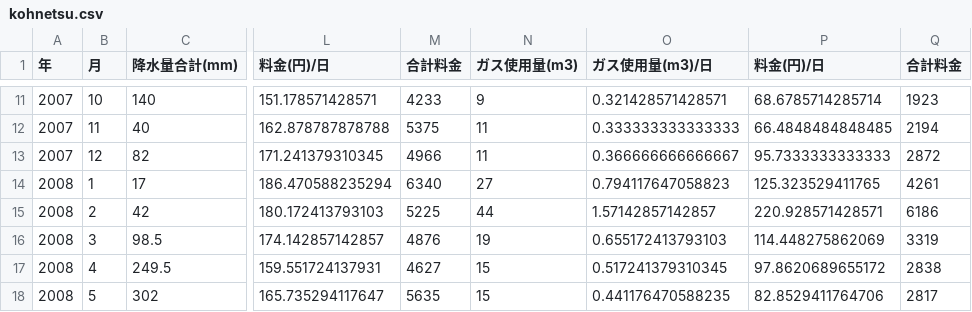
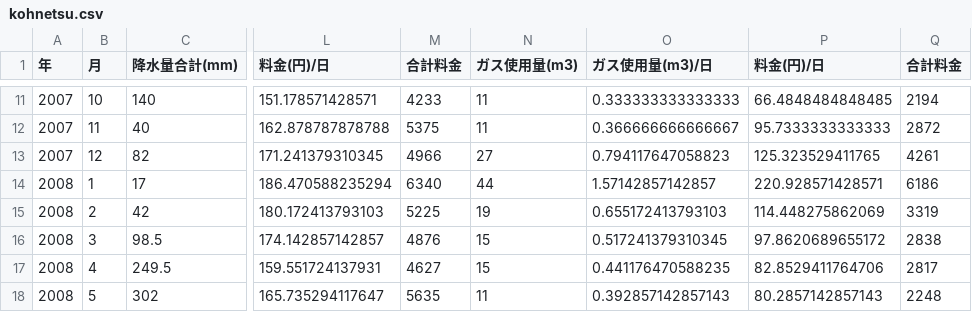
Before and after one commit to dancerj/monthly-report, a CSV file: image201003/kohnetsu.csv, drawn as a sheet; only a part is shown, gaps mark what is left out; the diff covers the shown part only; the diff names each change by its address in the sheet, - before the commit and + after, or states it on an @@ line.

```diff
--- a/image201003/kohnetsu.csv
+++ b/image201003/kohnetsu.csv
-N11 (ガス使用量(m3)): 9
+N11 (ガス使用量(m3)): 11
-O11 (ガス使用量(m3)/日): 0.321428571428571
+O11 (ガス使用量(m3)/日): 0.333333333333333
-P11 (料金(円)/日): 68.6785714285714
+P11 (料金(円)/日): 66.4848484848485
-Q11 (合計料金): 1923
+Q11 (合計料金): 2194
-O12 (ガス使用量(m3)/日): 0.333333333333333
+O12 (ガス使用量(m3)/日): 0.366666666666667
-P12 (料金(円)/日): 66.4848484848485
+P12 (料金(円)/日): 95.7333333333333
-Q12 (合計料金): 2194
+Q12 (合計料金): 2872
-N13 (ガス使用量(m3)): 11
+N13 (ガス使用量(m3)): 27
-O13 (ガス使用量(m3)/日): 0.366666666666667
+O13 (ガス使用量(m3)/日): 0.794117647058823
-P13 (料金(円)/日): 95.7333333333333
+P13 (料金(円)/日): 125.323529411765
-Q13 (合計料金): 2872
+Q13 (合計料金): 4261
-N14 (ガス使用量(m3)): 27
+N14 (ガス使用量(m3)): 44
-O14 (ガス使用量(m3)/日): 0.794117647058823
+O14 (ガス使用量(m3)/日): 1.57142857142857
-P14 (料金(円)/日): 125.323529411765
+P14 (料金(円)/日): 220.928571428571
-Q14 (合計料金): 4261
+Q14 (合計料金): 6186
-N15 (ガス使用量(m3)): 44
+N15 (ガス使用量(m3)): 19
-O15 (ガス使用量(m3)/日): 1.57142857142857
+O15 (ガス使用量(m3)/日): 0.655172413793103
-P15 (料金(円)/日): 220.928571428571
+P15 (料金(円)/日): 114.448275862069
-Q15 (合計料金): 6186
+Q15 (合計料金): 3319
-N16 (ガス使用量(m3)): 19
+N16 (ガス使用量(m3)): 15
-O16 (ガス使用量(m3)/日): 0.655172413793103
+O16 (ガス使用量(m3)/日): 0.517241379310345
-P16 (料金(円)/日): 114.448275862069
+P16 (料金(円)/日): 97.8620689655172
-Q16 (合計料金): 3319
+Q16 (合計料金): 2838
-O17 (ガス使用量(m3)/日): 0.517241379310345
+O17 (ガス使用量(m3)/日): 0.441176470588235
-P17 (料金(円)/日): 97.8620689655172
+P17 (料金(円)/日): 82.8529411764706
-Q17 (合計料金): 2838
+Q17 (合計料金): 2817
-N18 (ガス使用量(m3)): 15
+N18 (ガス使用量(m3)): 11
-O18 (ガス使用量(m3)/日): 0.441176470588235
+O18 (ガス使用量(m3)/日): 0.392857142857143
-P18 (料金(円)/日): 82.8529411764706
+P18 (料金(円)/日): 80.2857142857143
-Q18 (合計料金): 2817
+Q18 (合計料金): 2248
```
Also changed, not shown: 116 edited cells elsewhere in this file, 2 other files.
